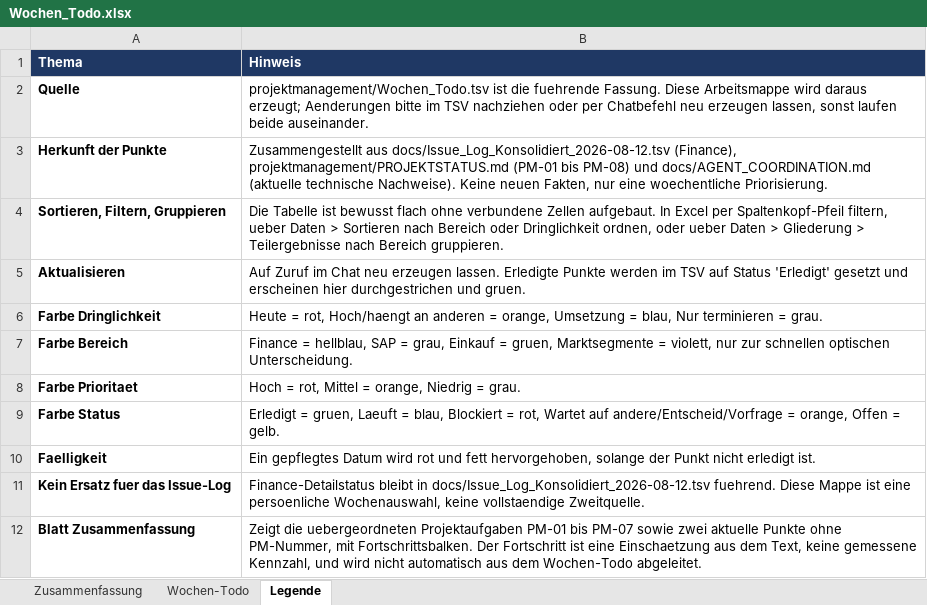
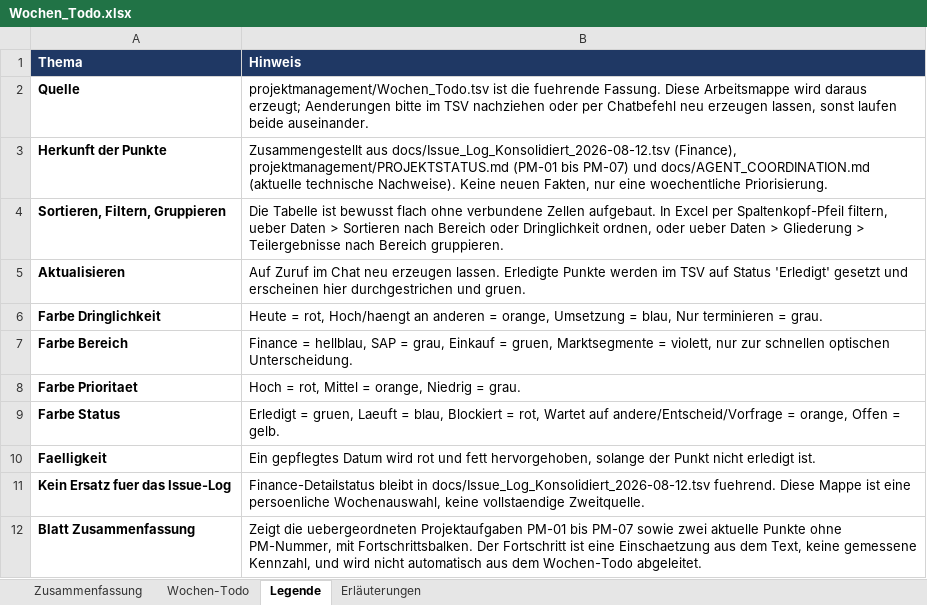
Before and after one commit to metacube2/Ai, an Excel workbook: TrafagSalesExporter/projektmanagement/Wochen_Todo.xlsx, sheet Legende, drawn as a sheet; values as stored, in another font and other column widths than the file's, no borders; the diff names each change by its address in the sheet, - before the commit and + after, or states it on an @@ line.

```diff
--- a/TrafagSalesExporter/projektmanagement/Wochen_Todo.xlsx (sheet Legende)
+++ b/TrafagSalesExporter/projektmanagement/Wochen_Todo.xlsx (sheet Legende)
+sheet tab: Erläuterungen
-B3 (Hinweis): …(PM-01 bis PM-08) und docs/AGENT_COORDINATION.md…
+B3 (Hinweis): …(PM-01 bis PM-07) und docs/AGENT_COORDINATION.md…
```
Also changed, not shown: sheet Wochen-Todo, sheet Zusammenfassung, hidden cells, 13 other files.
